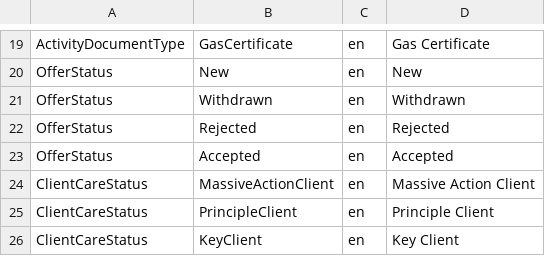
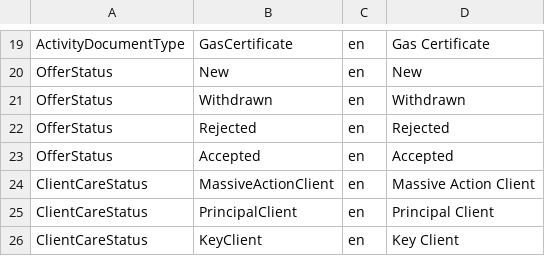
Before and after one commit to rmaziarka/MediatR.Examples, a CSV file: src/KnightFrank.Antares.Database/Scripts/Data/Configuration/enumlocalised.csv, drawn as a sheet; only a part is shown, gaps mark what is left out.

```diff
--- a/src/KnightFrank.Antares.Database/Scripts/Data/Configuration/enumlocalised.csv
+++ b/src/KnightFrank.Antares.Database/Scripts/Data/Configuration/enumlocalised.csv
@@ -24,3 +24,3 @@ OfferStatus;Accepted;en;Accepted
 ClientCareStatus;MassiveActionClient;en;Massive Action Client
-ClientCareStatus;PrincipleClient;en;Principle Client
+ClientCareStatus;PrincipalClient;en;Principal Client
 ClientCareStatus;KeyClient;en;Key Client
```
Also changed, not shown: src/KnightFrank.Antares.Database/Scripts/Data/Configuration/enumtypeitem.csv.
